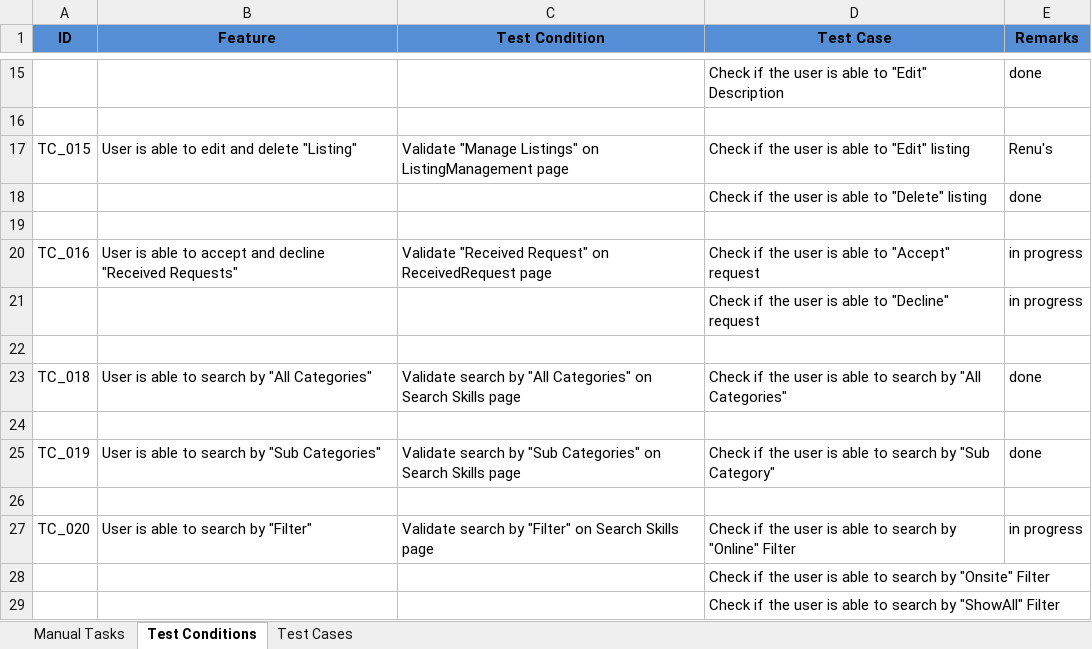
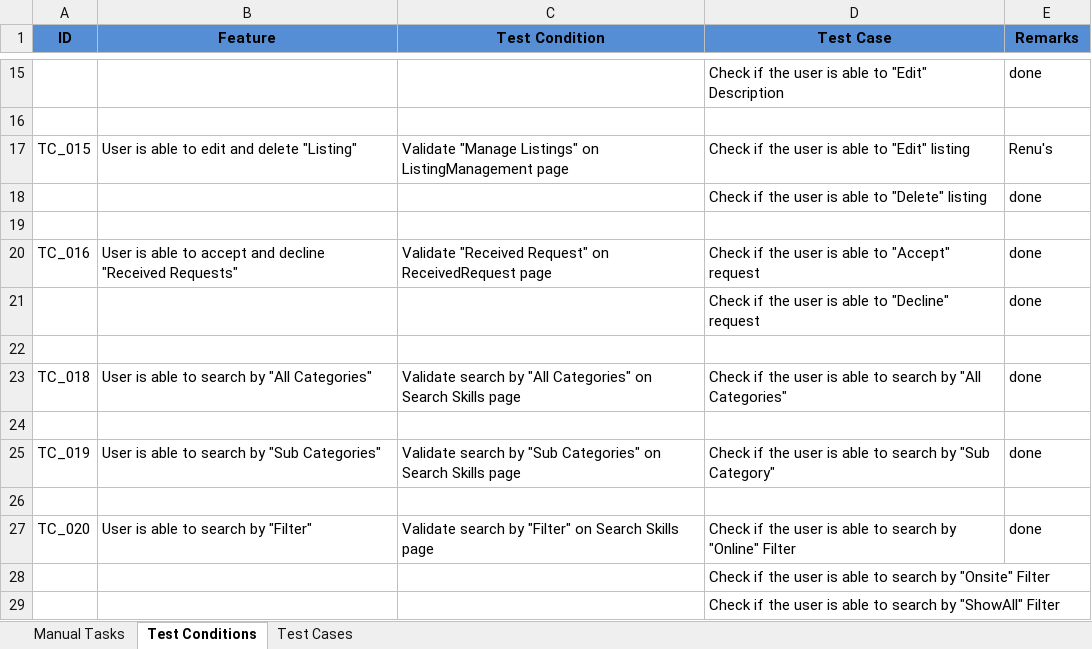
Before and after one commit to antonregis/sprint3.nunit, an Excel workbook: Mars Test Conditions and Cases .xlsx, sheet Test Conditions, drawn as a sheet; only a part is shown, gaps mark what is left out; values as stored, in another font and other column widths than the file's, no borders; the diff names each change by its address in the sheet, - before the commit and + after, or states it on an @@ line.

Commit message:
Adding test cases: Validate search by Filter on Search Skills page

```diff
--- a/Mars Test Conditions and Cases .xlsx (sheet Test Conditions)
+++ b/Mars Test Conditions and Cases .xlsx (sheet Test Conditions)
-E20:E21 (Remarks): in progress
+E20:E21 (Remarks): done
-E27 (Remarks): in progress
+E27 (Remarks): done
```
Also changed, not shown: sheet Test Cases, sheet Manual Tasks, MarsFramework/ExcelData/TestData.xlsx, 7 other files.
